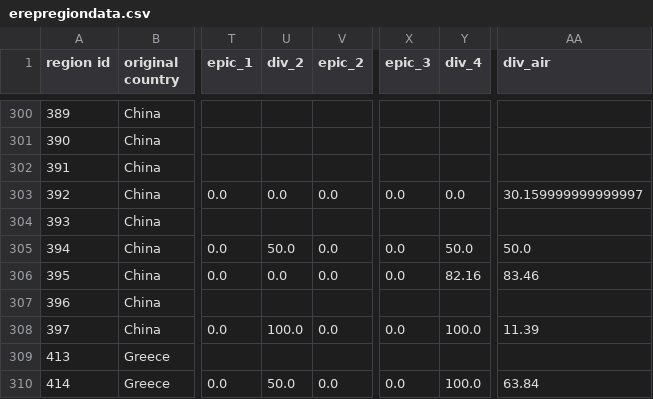
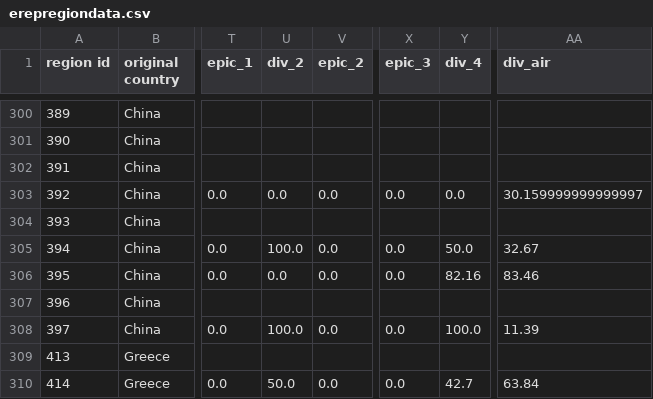
Before and after one commit to kf21boramenaval/emap, a CSV file: erepregiondata.csv, drawn as a sheet; only a part is shown, gaps mark what is left out; the diff covers the shown part only; the diff names each change by its address in the sheet, - before the commit and + after, or states it on an @@ line.

```diff
--- a/erepregiondata.csv
+++ b/erepregiondata.csv
-U305 (div_2): 50.0
+U305 (div_2): 100.0
-AA305 (div_air): 50.0
+AA305 (div_air): 32.67
-Y310 (div_4): 100.0
+Y310 (div_4): 42.7
```
Also changed, not shown: 193 edited cells elsewhere in this file, 1 other file.
